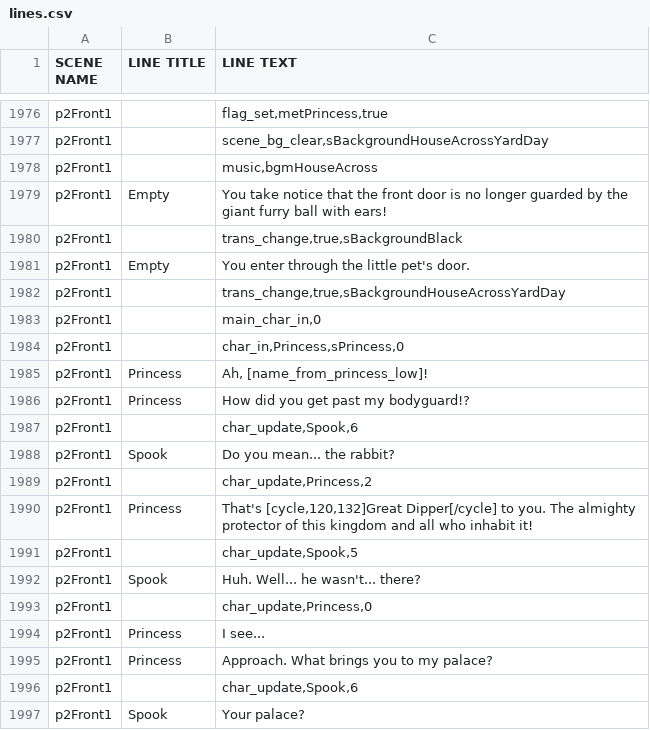
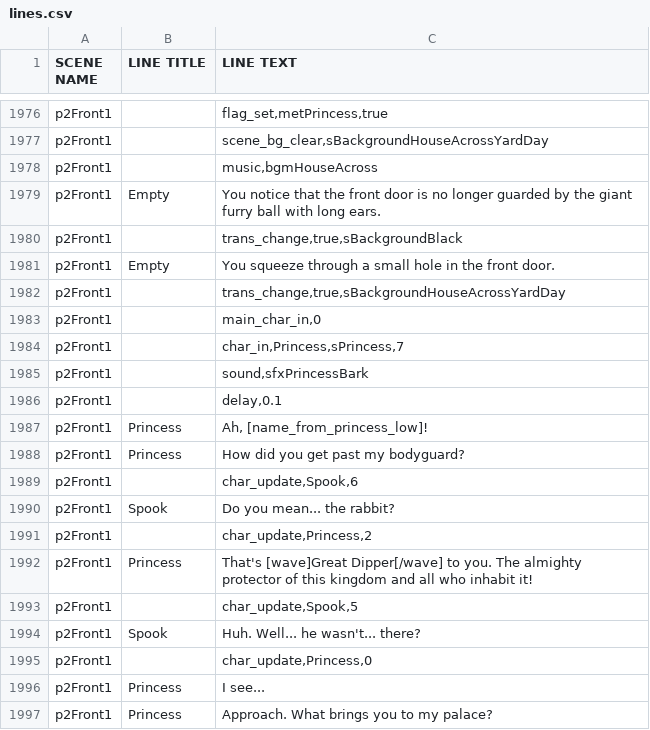
Before and after one commit to kazak29/Spooktober_2026_GameJam, a CSV file: datafiles/lines.csv, drawn as a sheet; only a part is shown, gaps mark what is left out; the shorter side is filled out with more unchanged rows.

```diff
--- a/datafiles/lines.csv
+++ b/datafiles/lines.csv
@@ -1978,10 +1978,12 @@ p2Front1,,"scene_bg_clear,sBackgroundHouseAcrossYardDay"
 p2Front1,,"music,bgmHouseAcross"
-p2Front1,Empty,You take notice that the front door is no longer guarded by the giant furry ball with ears!
+p2Front1,Empty,You notice that the front door is no longer guarded by the giant furry ball with long ears.
 p2Front1,,"trans_change,true,sBackgroundBlack"
-p2Front1,Empty,You enter through the little pet's door.
+p2Front1,Empty,You squeeze through a small hole in the front door.
 p2Front1,,"trans_change,true,sBackgroundHouseAcrossYardDay"
 p2Front1,,"main_char_in,0"
-p2Front1,,"char_in,Princess,sPrincess,0"
+p2Front1,,"char_in,Princess,sPrincess,7"
+p2Front1,,"sound,sfxPrincessBark"
+p2Front1,,"delay,0.1"
 p2Front1,Princess,"Ah, [name_from_princess_low]!"
-p2Front1,Princess,How did you get past my bodyguard!?
+p2Front1,Princess,How did you get past my bodyguard?
 p2Front1,,"char_update,Spook,6"
@@ -1989,3 +1991,3 @@ p2Front1,Spook,Do you mean... the rabbit?
 p2Front1,,"char_update,Princess,2"
-p2Front1,Princess,"That's [cycle,120,132]Great Dipper[/cycle] to you. The almighty protector of this kingdom and all who inhabit it!"
+p2Front1,Princess,That's [wave]Great Dipper[/wave] to you. The almighty protector of this kingdom and all who inhabit it!
 p2Front1,,"char_update,Spook,5"
```
Also changed, not shown: 12 other files.
